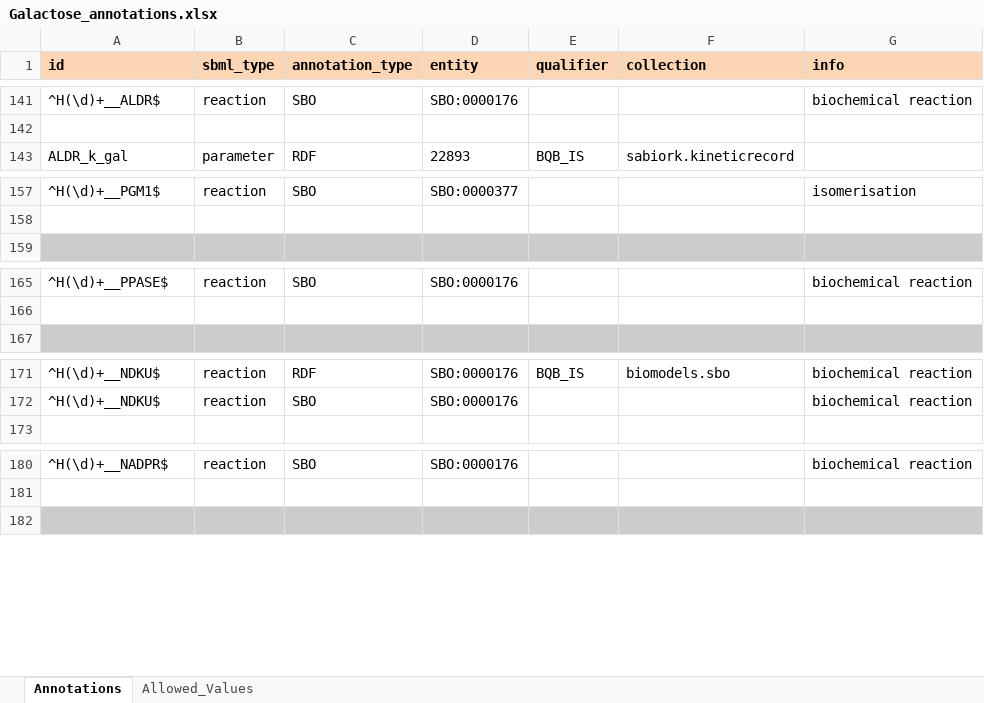
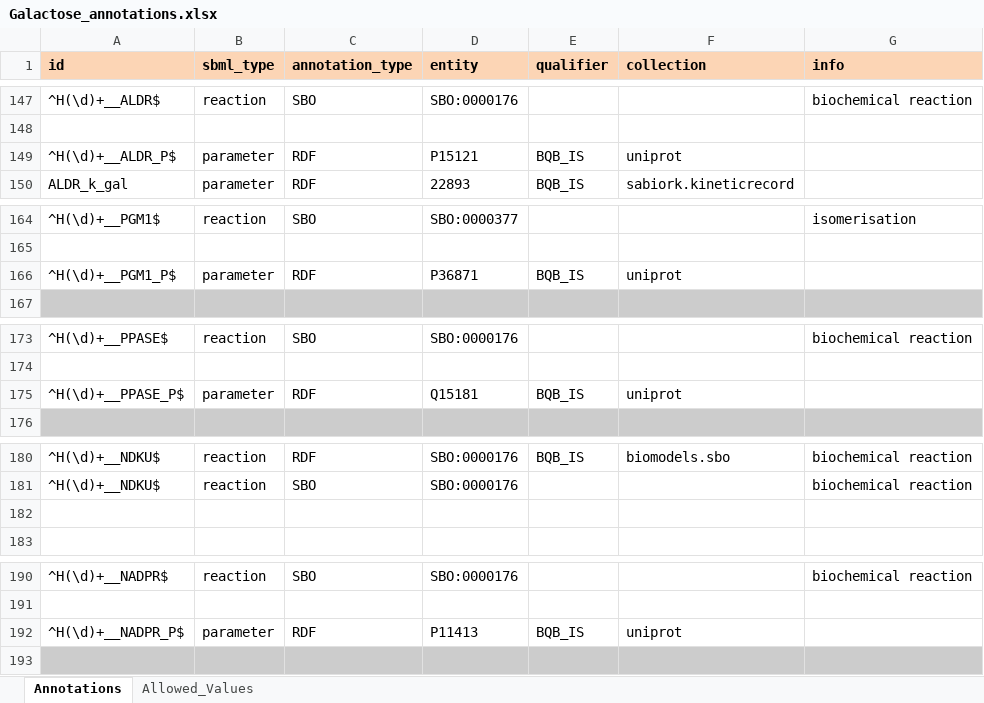
Before and after one commit to jingyayeah/multiscale-galactose, an Excel workbook: python/mysite/sim/sbml/annotation/examples/Galactose_annotations.xlsx, sheet Annotations, drawn as a sheet; only a part is shown, gaps mark what is left out; values as stored, in another font and other column widths than the file's, no borders; the diff covers the shown part only; the diff names each change by its address in the sheet, - before the commit and + after, or states it on an @@ line.

Commit message:
Uniprot for protein parameters annotated

```diff
--- a/python/mysite/sim/sbml/annotation/examples/Galactose_annotations.xlsx (sheet Annotations)
+++ b/python/mysite/sim/sbml/annotation/examples/Galactose_annotations.xlsx (sheet Annotations)
+row 149: ^H(\d)+__ALDR_P$ | parameter | RDF | P15121 | BQB_IS | uniprot
+row 166: ^H(\d)+__PGM1_P$ | parameter | RDF | P36871 | BQB_IS | uniprot
+row 175: ^H(\d)+__PPASE_P$ | parameter | RDF | Q15181 | BQB_IS | uniprot
+row 182: (empty)
+row 192: ^H(\d)+__NADPR_P$ | parameter | RDF | P11413 | BQB_IS | uniprot
```
Also changed, not shown: 6 added rows elsewhere in this sheet.
